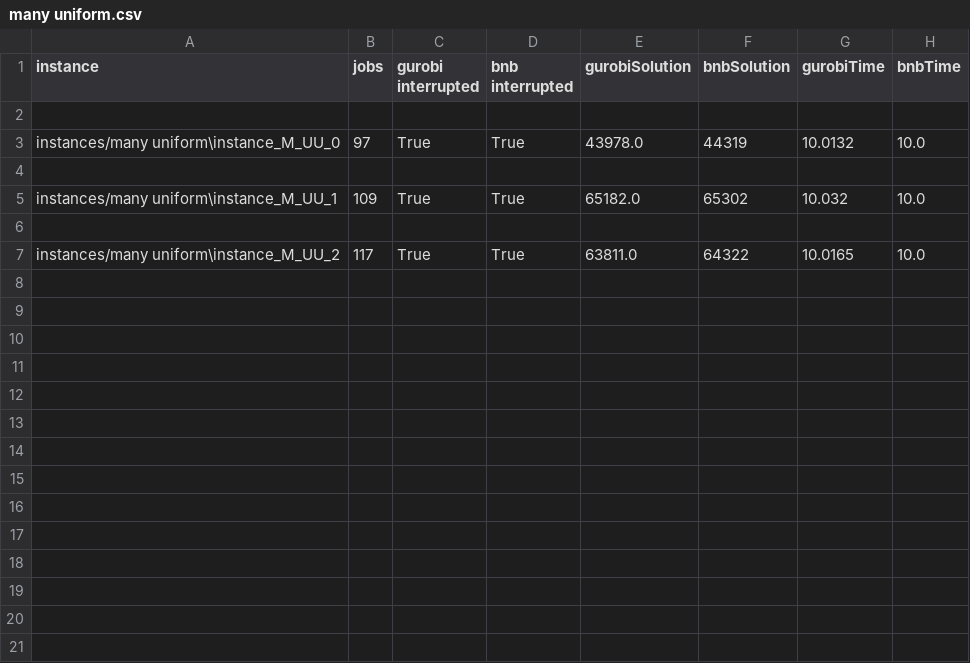
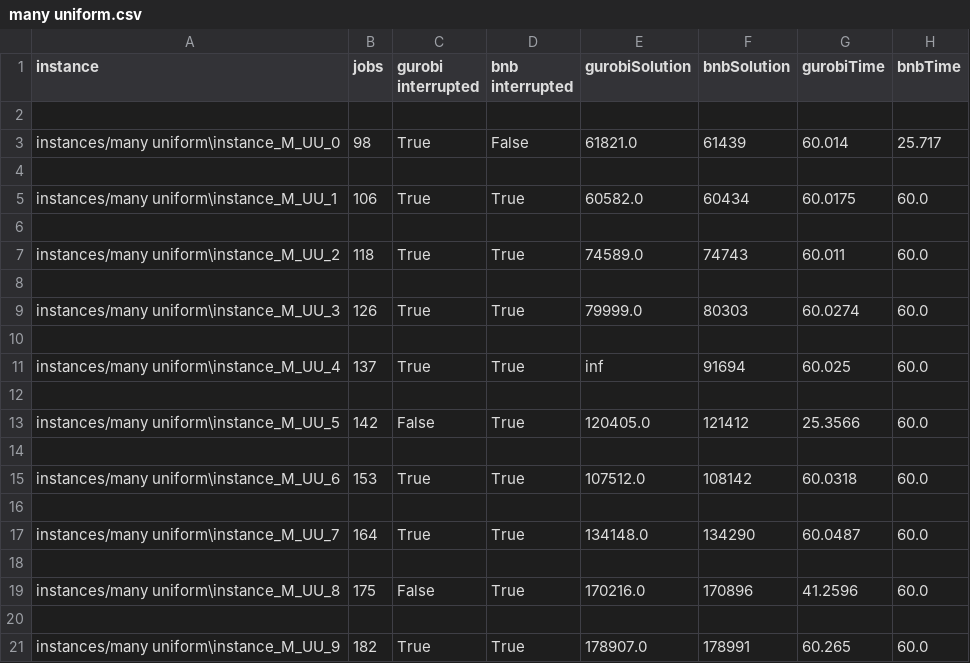
Before and after one commit to GiulioAppetito/Progetto-AMOD-21-22, a CSV file: results/many uniform.csv, drawn as a sheet.

```diff
--- a/results/many uniform.csv
+++ b/results/many uniform.csv
@@ -2,6 +2,20 @@ instance,jobs,gurobi interrupted,bnb interrupted,gurobiSolution,bnbSolution,guro
 
-instances/many uniform\instance_M_UU_0,97,True,True,43978.0,44319,10.0132,10.0
+instances/many uniform\instance_M_UU_0,98,True,False,61821.0,61439,60.014,25.717
 
-instances/many uniform\instance_M_UU_1,109,True,True,65182.0,65302,10.032,10.0
+instances/many uniform\instance_M_UU_1,106,True,True,60582.0,60434,60.0175,60.0
 
-instances/many uniform\instance_M_UU_2,117,True,True,63811.0,64322,10.0165,10.0
+instances/many uniform\instance_M_UU_2,118,True,True,74589.0,74743,60.011,60.0
+
+instances/many uniform\instance_M_UU_3,126,True,True,79999.0,80303,60.0274,60.0
+
+instances/many uniform\instance_M_UU_4,137,True,True,inf,91694,60.025,60.0
+
+instances/many uniform\instance_M_UU_5,142,False,True,120405.0,121412,25.3566,60.0
+
+instances/many uniform\instance_M_UU_6,153,True,True,107512.0,108142,60.0318,60.0
+
+instances/many uniform\instance_M_UU_7,164,True,True,134148.0,134290,60.0487,60.0
+
+instances/many uniform\instance_M_UU_8,175,False,True,170216.0,170896,41.2596,60.0
+
+instances/many uniform\instance_M_UU_9,182,True,True,178907.0,178991,60.265,60.0
```
Also changed, not shown: results/few low variance.csv, results/many close to zero.csv, 7 other files.
